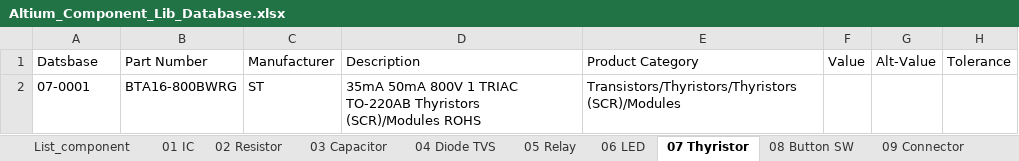
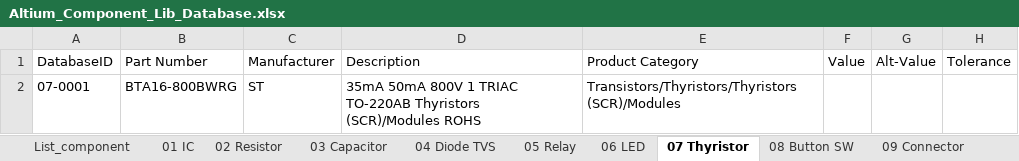
Before and after one commit to MinhNCh-1402/Lib_Altium_database, an Excel workbook: Altium_Component_Lib_Database.xlsx, sheet 07 Thyristor, drawn as a sheet; only a part is shown; values as stored, in another font and other column widths than the file's, no borders; table styles not drawn; the diff names each change by its address in the sheet, - before the commit and + after, or states it on an @@ line.

```diff
--- a/Altium_Component_Lib_Database.xlsx (sheet 07 Thyristor)
+++ b/Altium_Component_Lib_Database.xlsx (sheet 07 Thyristor)
-A1: Datsbase
+A1: DatabaseID
```
Also changed, not shown: sheet 13 OPTOISOLATOR, sheet 04 Diode TVS, 1 other file.
